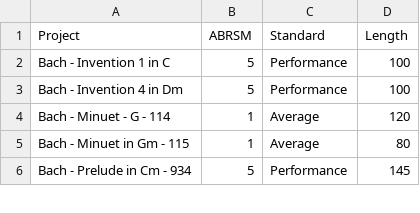
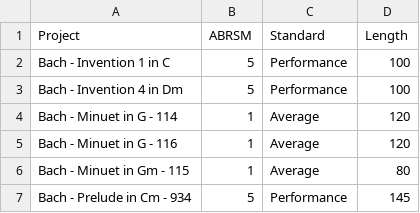
Before and after one commit to peterhontaru/Piano-Journal, a CSV file: table_outline.csv, drawn as a sheet; only a part is shown.

```diff
--- a/table_outline.csv
+++ b/table_outline.csv
@@ -3,3 +3,4 @@ Bach - Invention 1 in C,5,Performance,100
 Bach - Invention 4 in Dm,5,Performance,100
-Bach - Minuet - G - 114,1,Average,120
+Bach - Minuet in G - 114,1,Average,120
+Bach - Minuet in G - 116,1,Average,120
 Bach - Minuet in Gm - 115,1,Average,80
```
Also changed, not shown: 56 other files.
